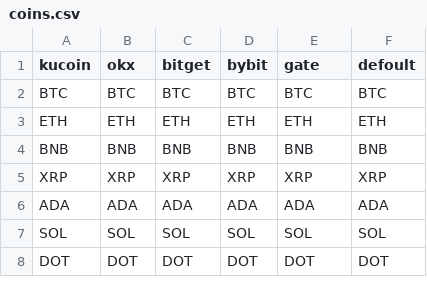
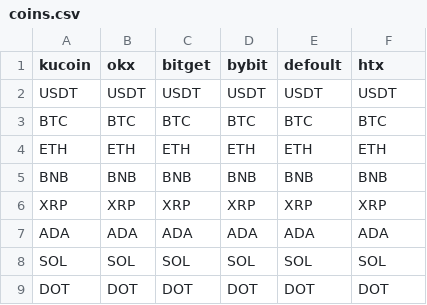
Before and after one commit to Webbis1/Crypto, a CSV file: coins.csv, drawn as a sheet; only a part is shown; the diff names each change by its address in the sheet, - before the commit and + after, or states it on an @@ line.

```diff
--- a/coins.csv
+++ b/coins.csv
-E1: gate
+E1: defoult
-F1: defoult
+F1: htx
+row 2: USDT | USDT | USDT | USDT | USDT | USDT
```
Also changed, not shown: exchanges_networks_data/bitget_networks_fee.csv, exchanges_networks_data/kucoin_networks_fee.csv, 5 other files.
